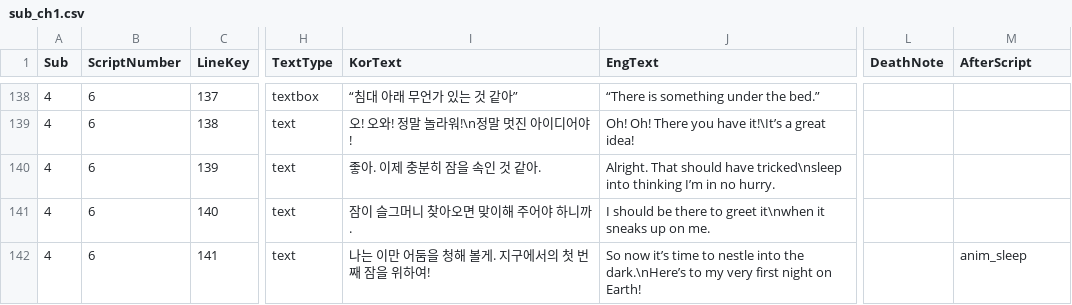
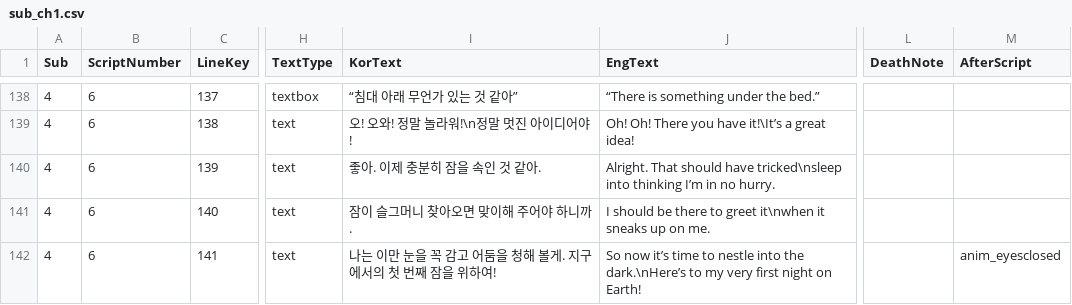
Before and after one commit to MungchiTheBlackThing/The-Black-Thing, a CSV file: Assets/Resources/CSV/sub_script/sub_ch1.csv, drawn as a sheet; only a part is shown, gaps mark what is left out; the diff names each change by its address in the sheet, - before the commit and + after, or states it on an @@ line.

```diff
--- a/Assets/Resources/CSV/sub_script/sub_ch1.csv
+++ b/Assets/Resources/CSV/sub_script/sub_ch1.csv
-I142 (KorText): 나는 이만 어둠을 청해 볼게. 지구에서의 첫 번째 잠을 위하여!
+I142 (KorText): 나는 이만 눈을 꼭 감고 어둠을 청해 볼게. 지구에서의 첫 번째 잠을 위하여!
-M142 (AfterScript): anim_sleep
+M142 (AfterScript): anim_eyesclosed
```
Also changed, not shown: Assets/Resources/CSV/ScriptList.csv, Assets/Resources/CSV/main_script/main_ch8.csv, 2 other files.
